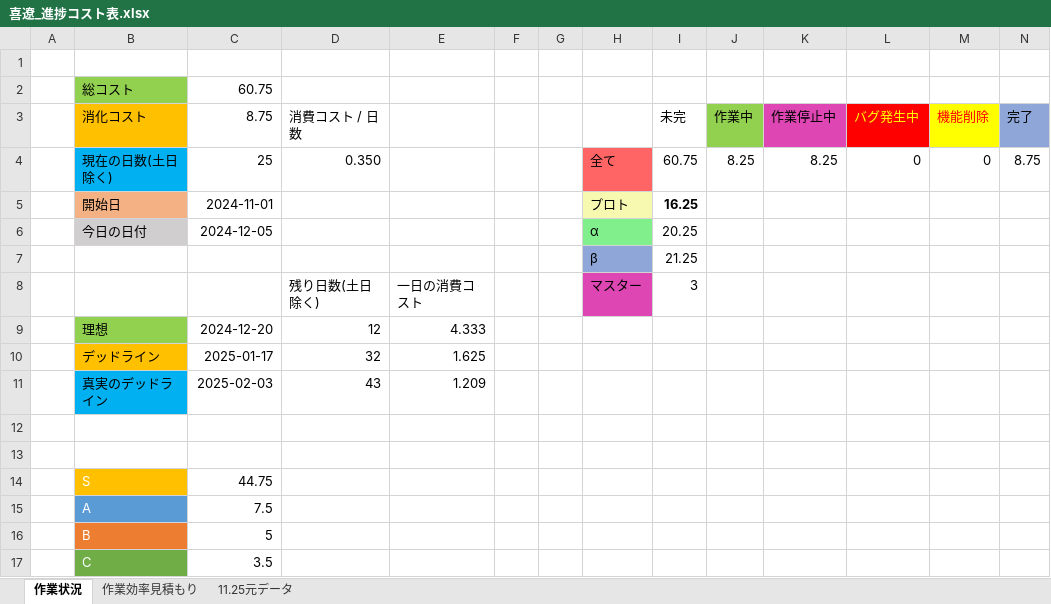
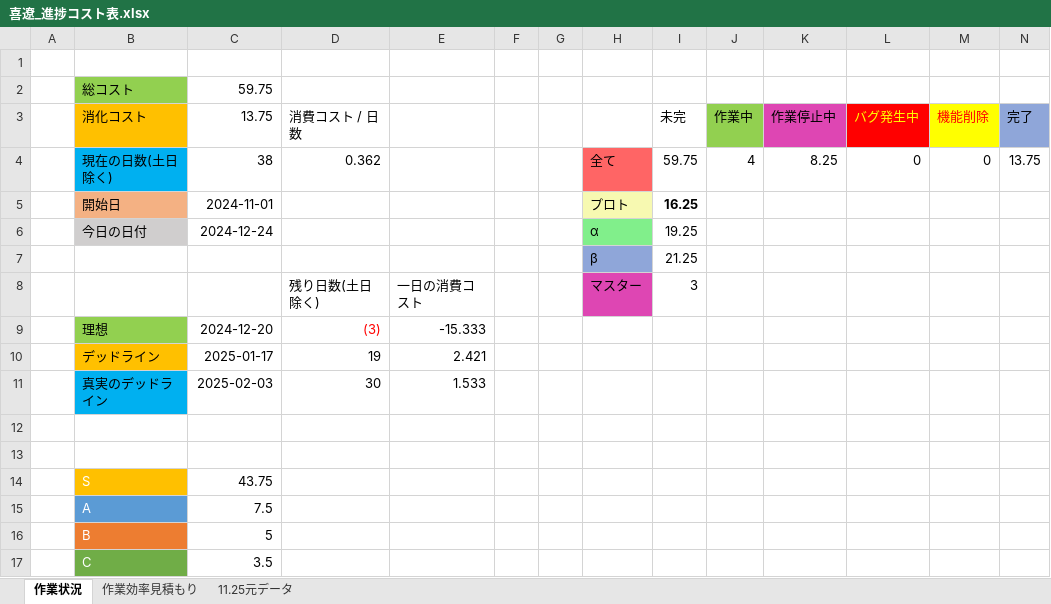
Before and after one commit to kiryo06/GameKiryo3, an Excel workbook: 課題11月1から開始/喜遼_進捗コスト表.xlsx, sheet 作業状況, drawn as a sheet; values as stored, in another font and other column widths than the file's, no borders; charts and pictures not drawn; the diff names each change by its address in the sheet, - before the commit and + after, or states it on an @@ line.

```diff
--- a/課題11月1から開始/喜遼_進捗コスト表.xlsx (sheet 作業状況)
+++ b/課題11月1から開始/喜遼_進捗コスト表.xlsx (sheet 作業状況)
-C2 (13.75): 60.75
+C2 (13.75): 59.75
-C3: 8.75
+C3: 13.75
-C4 (13.75): 25
+C4 (13.75): 38
-D4 (消費コスト / 日数): 0.350
+D4 (消費コスト / 日数): 0.362
-I4 (未完): 60.75
+I4 (未完): 59.75
-J4 (作業中): 8.25
+J4 (作業中): 4
-N4 (完了): 8.75
+N4 (完了): 13.75
-C6 (13.75): 2024-12-05
+C6 (13.75): 2024-12-24
-I6 (未完): 20.25
+I6 (未完): 19.25
-D9 (消費コスト / 日数): 12
+D9 (消費コスト / 日数): (3)
-D9 text colour: black
+D9 text colour: #FF0000
-E9: 4.333
+E9: -15.333
-D10 (消費コスト / 日数): 32
+D10 (消費コスト / 日数): 19
-E10: 1.625
+E10: 2.421
-D11 (消費コスト / 日数): 43
+D11 (消費コスト / 日数): 30
-E11: 1.209
+E11: 1.533
-C14 (13.75): 44.75
+C14 (13.75): 43.75
```
Also changed, not shown: sheet 作業効率見積もり, sheet 11.25元データ, formulas that keep their value, charts or pictures, 4 other files.
